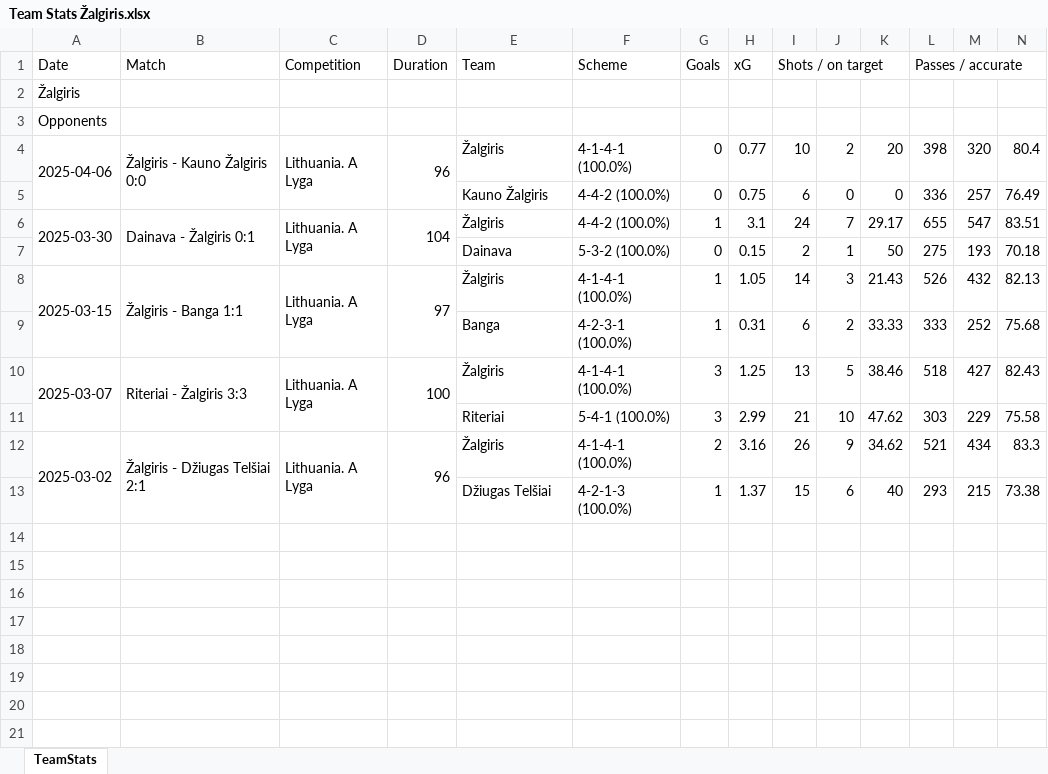
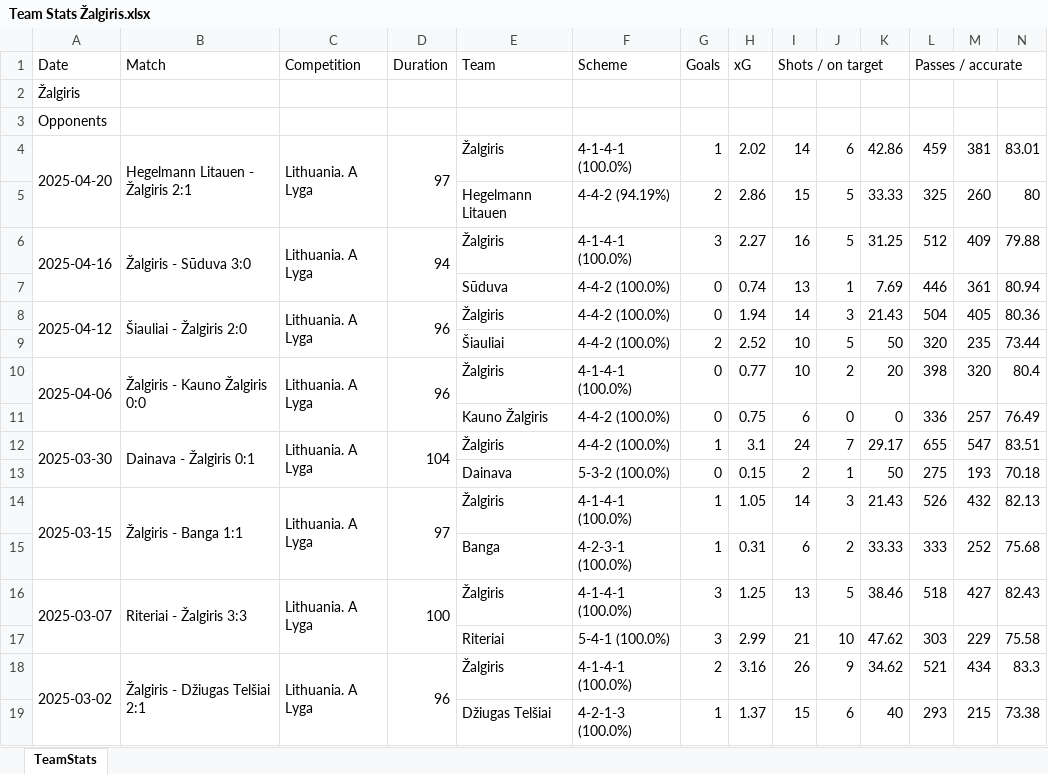
Before and after one commit to Footy-Labs/webapp-backend, an Excel workbook: Data/Team Match Data/Team Stats Žalgiris.xlsx, sheet TeamStats, drawn as a sheet; only a part is shown; values as stored, in another font and other column widths than the file's, no borders; rows hold the shown columns only; the diff names each change by its address in the sheet, - before the commit and + after, or states it on an @@ line.

```diff
--- a/Data/Team Match Data/Team Stats Žalgiris.xlsx (sheet TeamStats)
+++ b/Data/Team Match Data/Team Stats Žalgiris.xlsx (sheet TeamStats)
+row 4: 2025-04-20 | Hegelmann Litauen - Žalgiris 2:1 | Lithuania. A Lyga | 97 | Žalgiris | 4-1-4-1 (100.0%) | 1 | 2.02 | 14 | 6 | 42.86 | 459 | 381 | 83.01
+row 5:  |  |  |  | Hegelmann Litauen | 4-4-2 (94.19%) | 2 | 2.86 | 15 | 5 | 33.33 | 325 | 260 | 80
+row 6: 2025-04-16 | Žalgiris - Sūduva 3:0 | Lithuania. A Lyga | 94 | Žalgiris | 4-1-4-1 (100.0%) | 3 | 2.27 | 16 | 5 | 31.25 | 512 | 409 | 79.88
+row 7:  |  |  |  | Sūduva | 4-4-2 (100.0%) | 0 | 0.74 | 13 | 1 | 7.69 | 446 | 361 | 80.94
+row 8: 2025-04-12 | Šiauliai - Žalgiris 2:0 | Lithuania. A Lyga | 96 | Žalgiris | 4-4-2 (100.0%) | 0 | 1.94 | 14 | 3 | 21.43 | 504 | 405 | 80.36
+row 9:  |  |  |  | Šiauliai | 4-4-2 (100.0%) | 2 | 2.52 | 10 | 5 | 50 | 320 | 235 | 73.44
```
Also changed, not shown: Data/Player General Data/A Lyga 2025.xlsx, Data/Team Match Data/Team Stats Banga.xlsx, 13 other files.
